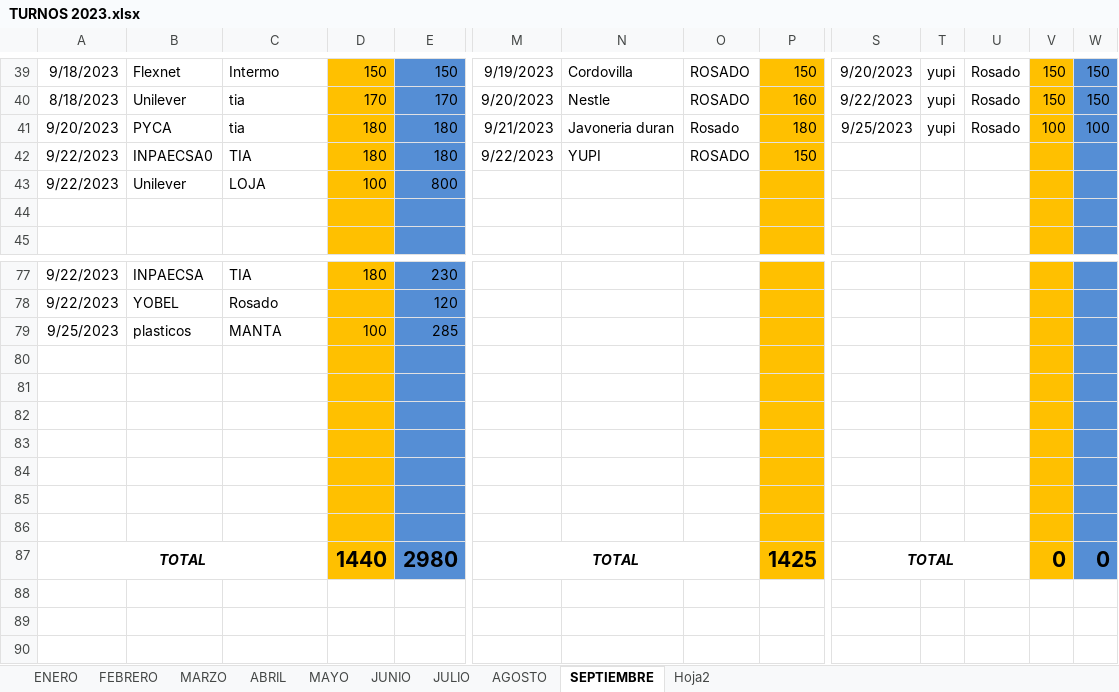
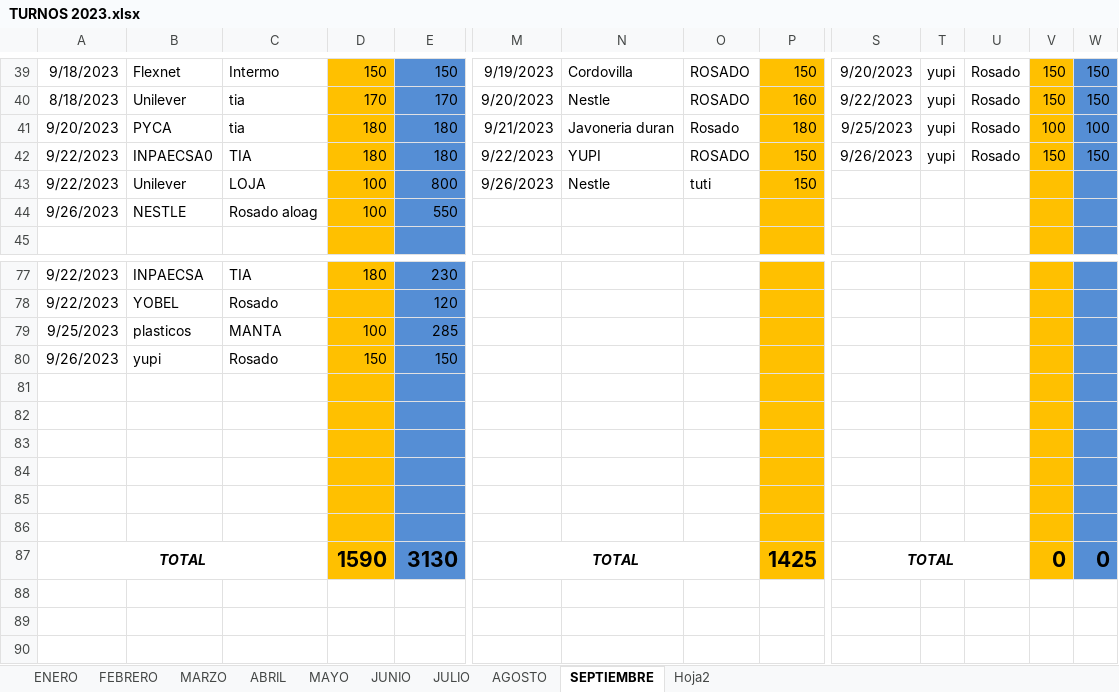
Before and after one commit to ABRILTRANS/OFICINA, an Excel workbook: DOC 2023/TURNOS 2023.xlsx, sheet SEPTIEMBRE, drawn as a sheet; only a part is shown, gaps mark what is left out; values as stored, in another font and other column widths than the file's, no borders; removed rows and columns are numbered as before the commit, all else as after; rows hold the shown columns only; the diff covers the shown part only; the diff names each change by its address in the sheet, - before the commit and + after, or states it on an @@ line.

```diff
--- a/DOC 2023/TURNOS 2023.xlsx (sheet SEPTIEMBRE)
+++ b/DOC 2023/TURNOS 2023.xlsx (sheet SEPTIEMBRE)
-S42: (empty)
+S42: 9/26/2023
-T42: (empty)
+T42: yupi
-U42: (empty)
+U42: Rosado
-V42: (empty)
+V42: 150
-W42: (empty)
+W42: 150
-M43: (empty)
+M43: 9/26/2023
-N43: (empty)
+N43: Nestle
-O43: (empty)
+O43: tuti
-P43: (empty)
+P43: 150
-A44: (empty)
+A44: 9/26/2023
-B44: (empty)
+B44: NESTLE
-C44: (empty)
+C44: Rosado aloag
-D44: (empty)
+D44: 100
-E44: (empty)
+E44: 550
+row 80: 9/26/2023 | yupi | Rosado | 150 | 150
-row 86: (empty)
-D87: 1440
+D87: 1590
-E87: 2980
+E87: 3130
```
Also changed, not shown: 36 edited cells elsewhere in this sheet.
